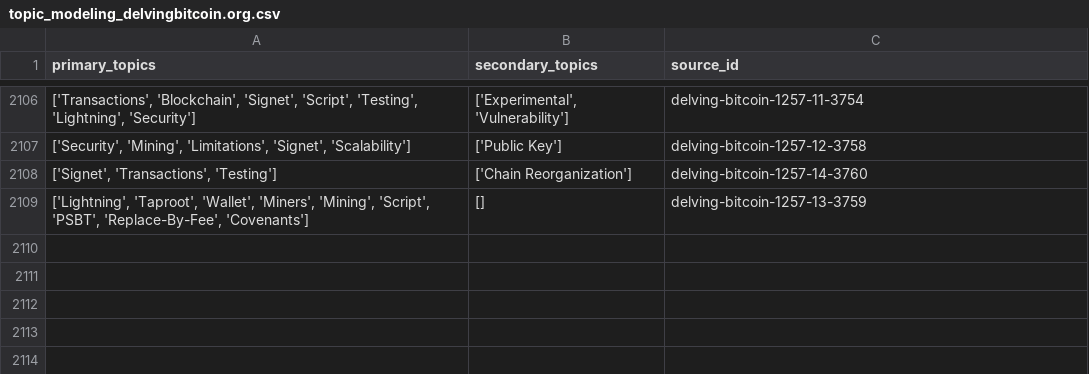
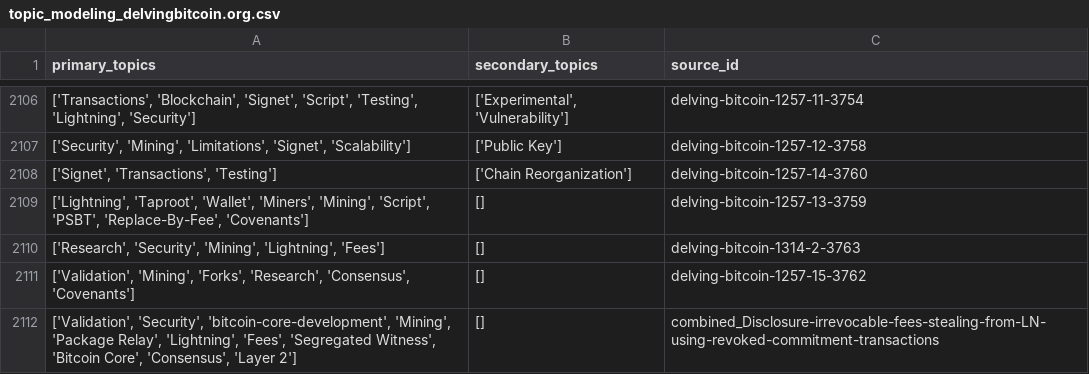
Before and after one commit to bitcoinsearch/llm-fine-tuning, a CSV file: gpt_output/topic_modeling_delvingbitcoin.org.csv, drawn as a sheet; only a part is shown, gaps mark what is left out; the diff names each change by its address in the sheet, - before the commit and + after, or states it on an @@ line.

Commit message:
Updated csv files with topics from latest ES docs

```diff
--- a/gpt_output/topic_modeling_delvingbitcoin.org.csv
+++ b/gpt_output/topic_modeling_delvingbitcoin.org.csv
+row 2110: ['Research', 'Security', 'Mining', 'Lightning', 'Fees'] | [] | delving-bitcoin-1314-2-3763
+row 2111: ['Validation', 'Mining', 'Forks', 'Research', 'Consensus', 'Covenants'] | [] | delving-bitcoin-1257-15-3762
+row 2112: ['Validation', 'Security', 'bitcoin-core-development', 'Mining', 'Package Relay', 'Lightning', 'Fees', 'Segregated Witness', 'Bitcoin Core', 'Consensus', 'Layer 2'] | [] | combined_Disclosure-irrevocable-fees-stealing-from-LN-using-revoked-commitment-transactions
```
Also changed, not shown: gpt_output/topic_modeling_lightning-dev.csv.
